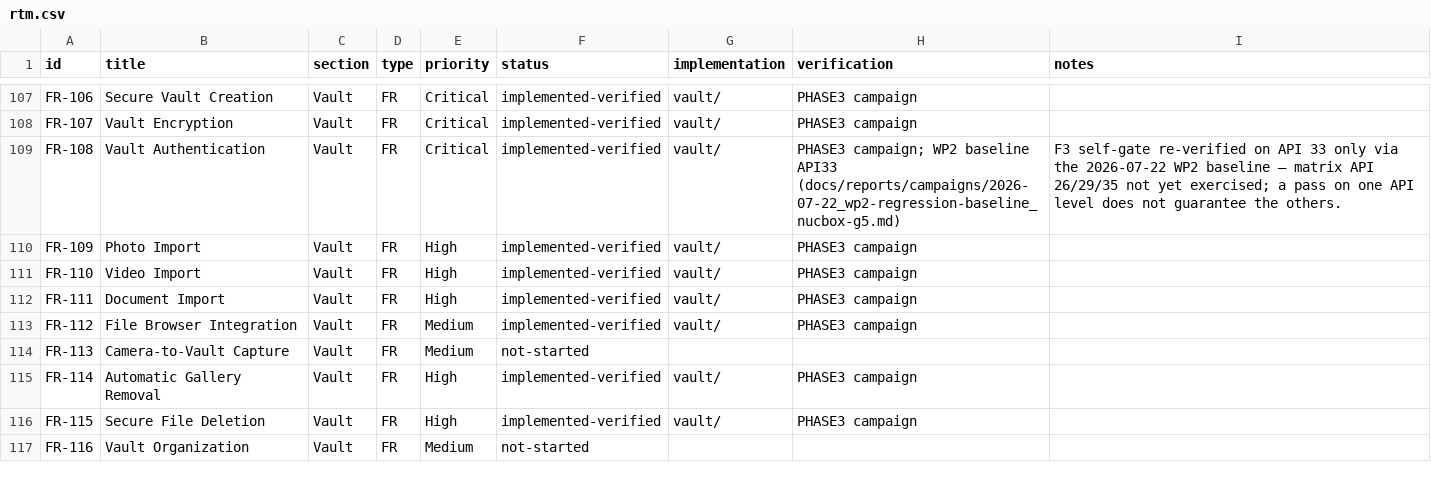
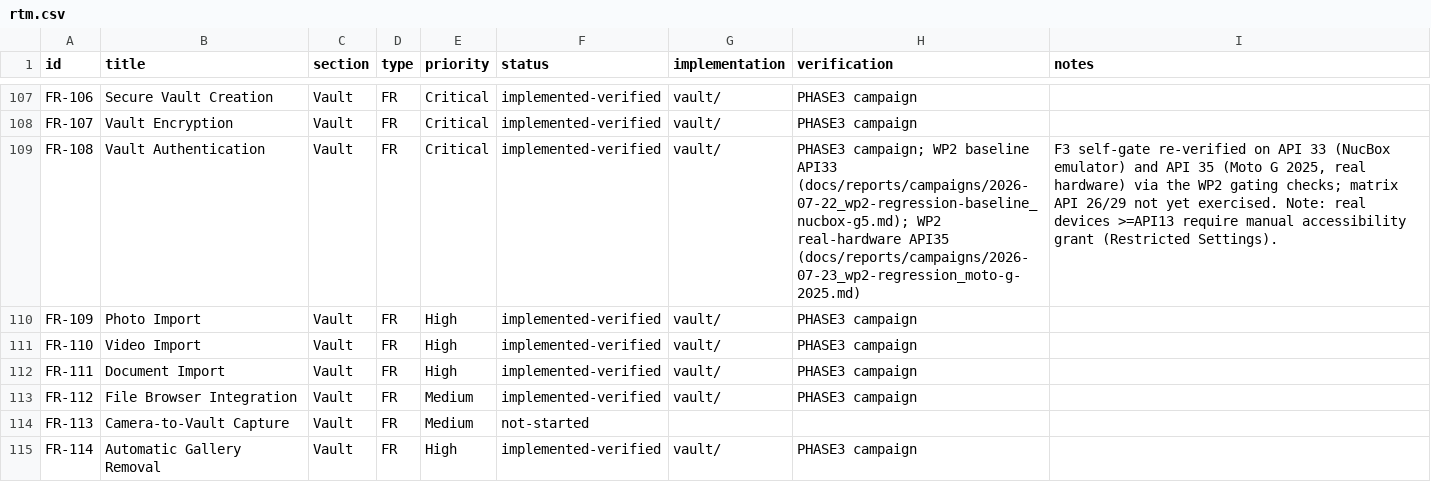
Before and after one commit to PyrosCat/App_lock, a CSV file: docs/process/rtm/rtm.csv, drawn as a sheet; only a part is shown, gaps mark what is left out; the shorter side is filled out with more unchanged rows.

Commit message:
M1/WP2: real-hardware validation on Moto G 2025 (Android 15) + harness fixes

```diff
--- a/docs/process/rtm/rtm.csv
+++ b/docs/process/rtm/rtm.csv
@@ -108,3 +108,3 @@ FR-106,Secure Vault Creation,Vault,FR,Critical,implemented-verified,vault/,PHASE
 FR-107,Vault Encryption,Vault,FR,Critical,implemented-verified,vault/,PHASE3 campaign,
-FR-108,Vault Authentication,Vault,FR,Critical,implemented-verified,vault/,PHASE3 campaign; WP2 baseline API33 (docs/reports/campaigns/2026-07-22_wp2-regression-baseline_nucbox-g5.md),F3 self-gate re-verified on API 33 only via the 2026-07-22 WP2 baseline — matrix API 26/29/35 not yet exercised; a pass on one API level does not guarantee the others.
+FR-108,Vault Authentication,Vault,FR,Critical,implemented-verified,vault/,PHASE3 campaign; WP2 baseline API33 (docs/reports/campaigns/2026-07-22_wp2-regression-baseline_nucbox-g5.md); WP2 real-hardware API35 (docs/reports/campaigns/2026-07-23_wp2-regression_moto-g-2025.md),"F3 self-gate re-verified on API 33 (NucBox emulator) and API 35 (Moto G 2025, real hardware) via the WP2 gating checks; matrix API 26/29 not yet exercised. Note: real devices >=API13 require manual accessibility grant (Restricted Settings)."
 FR-109,Photo Import,Vault,FR,High,implemented-verified,vault/,PHASE3 campaign,
```
Also changed, not shown: 9 other files.
